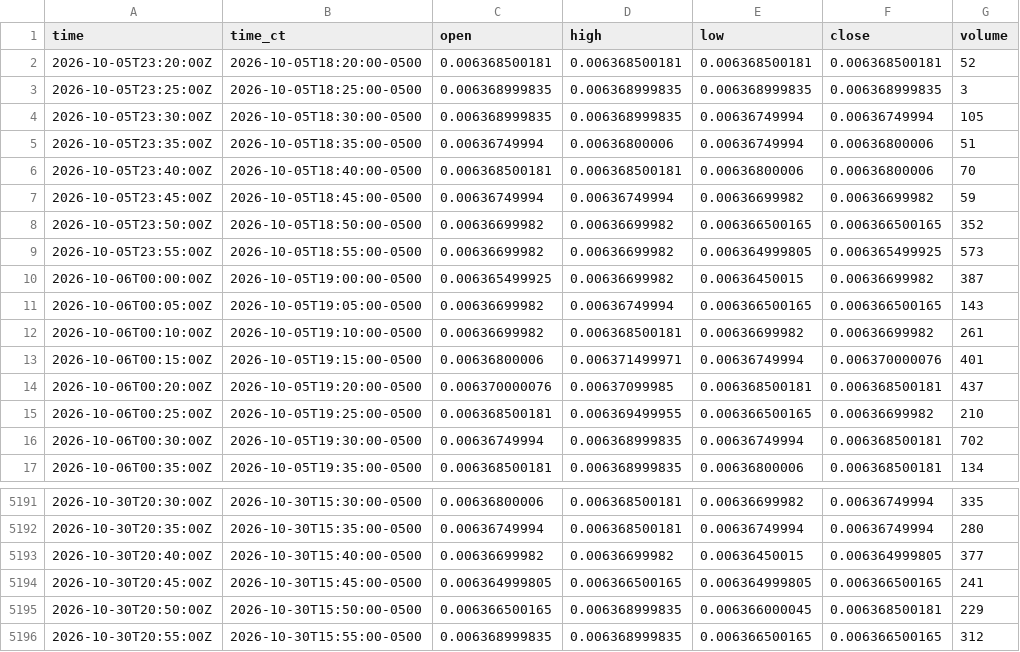
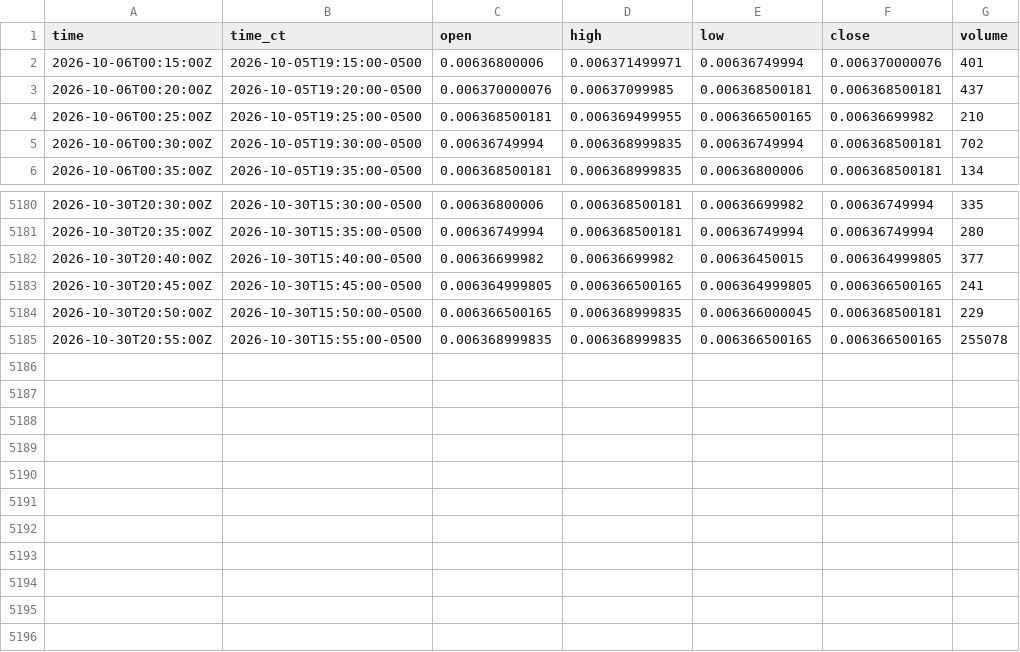
Before and after one commit to HAM-X/whs-data, a CSV file: data/bars/5m/6J.csv, drawn as a sheet; only a part is shown, gaps mark what is left out.

```diff
--- a/data/bars/5m/6J.csv
+++ b/data/bars/5m/6J.csv
@@ -1,13 +1,2 @@
 time,time_ct,open,high,low,close,volume
-2026-10-05T23:20:00Z,2026-10-05T18:20:00-0500,0.006368500181,0.006368500181,0.006368500181,0.006368500181,52
-2026-10-05T23:25:00Z,2026-10-05T18:25:00-0500,0.006368999835,0.006368999835,0.006368999835,0.006368999835,3
-2026-10-05T23:30:00Z,2026-10-05T18:30:00-0500,0.006368999835,0.006368999835,0.00636749994,0.00636749994,105
-2026-10-05T23:35:00Z,2026-10-05T18:35:00-0500,0.00636749994,0.00636800006,0.00636749994,0.00636800006,51
-2026-10-05T23:40:00Z,2026-10-05T18:40:00-0500,0.006368500181,0.006368500181,0.00636800006,0.00636800006,70
-2026-10-05T23:45:00Z,2026-10-05T18:45:00-0500,0.00636749994,0.00636749994,0.00636699982,0.00636699982,59
-2026-10-05T23:50:00Z,2026-10-05T18:50:00-0500,0.00636699982,0.00636699982,0.006366500165,0.006366500165,352
-2026-10-05T23:55:00Z,2026-10-05T18:55:00-0500,0.00636699982,0.00636699982,0.006364999805,0.006365499925,573
-2026-10-06T00:00:00Z,2026-10-05T19:00:00-0500,0.006365499925,0.00636699982,0.00636450015,0.00636699982,387
-2026-10-06T00:05:00Z,2026-10-05T19:05:00-0500,0.00636699982,0.00636749994,0.006366500165,0.006366500165,143
-2026-10-06T00:10:00Z,2026-10-05T19:10:00-0500,0.00636699982,0.006368500181,0.00636699982,0.00636699982,261
 2026-10-06T00:15:00Z,2026-10-05T19:15:00-0500,0.00636800006,0.006371499971,0.00636749994,0.006370000076,401
@@ -5195,2 +5184,2 @@ time,time_ct,open,high,low,close,volume
 2026-10-30T20:50:00Z,2026-10-30T15:50:00-0500,0.006366500165,0.006368999835,0.006366000045,0.006368500181,229
-2026-10-30T20:55:00Z,2026-10-30T15:55:00-0500,0.006368999835,0.006368999835,0.006366500165,0.006366500165,312
+2026-10-30T20:55:00Z,2026-10-30T15:55:00-0500,0.006368999835,0.006368999835,0.006366500165,0.006366500165,255078
```
Also changed, not shown: data/bars/5m/6A.csv, data/bars/5m/6B.csv, 29 other files.
